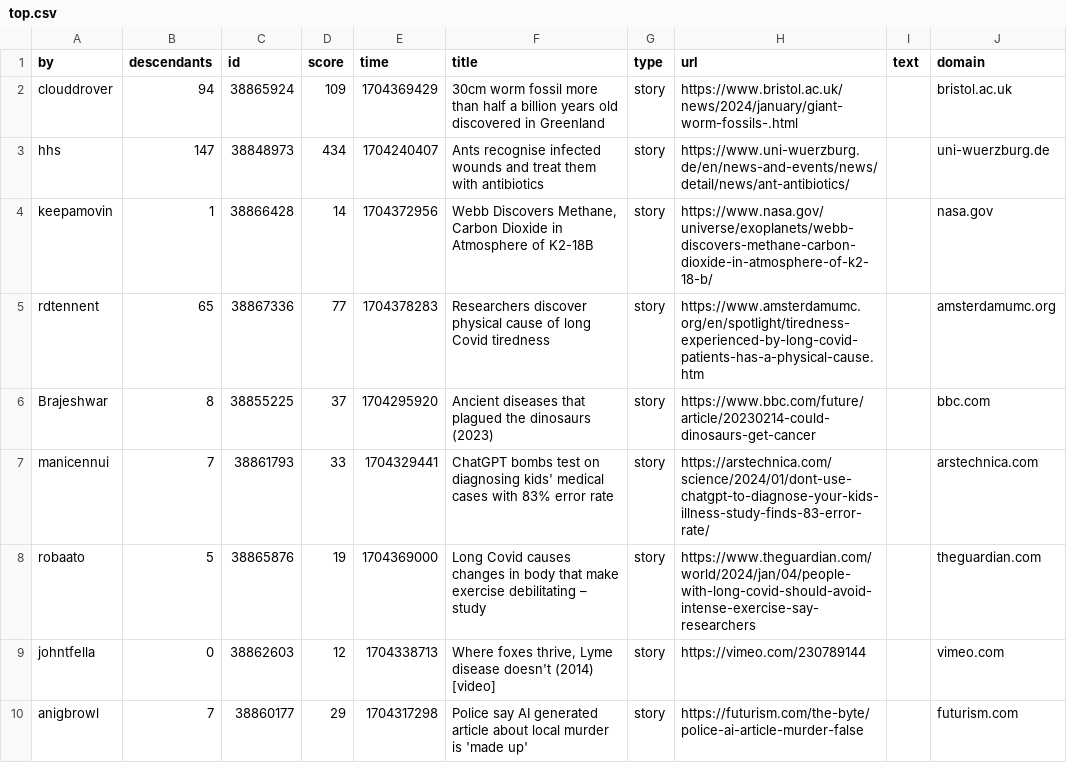
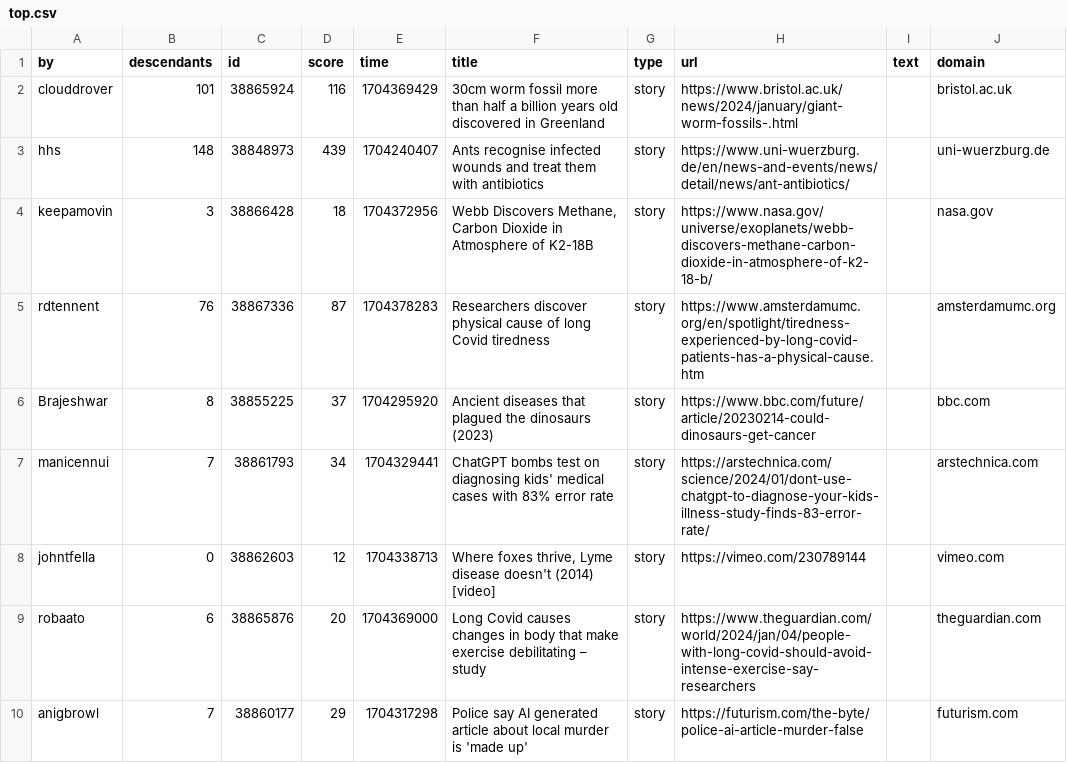
Before and after one commit to agurvets/agurvets.github.io, a CSV file: top.csv, drawn as a sheet; only a part is shown; the diff covers the shown part only.

```diff
--- a/top.csv
+++ b/top.csv
@@ -1,10 +1,10 @@
 by,descendants,id,score,time,title,type,url,text,domain
-clouddrover,94,38865924,109,1704369429,30cm worm fossil more than half a billion years old discovered in Greenland,story,https://www.bristol.ac.uk/news/2024/january/giant-worm-fossils-.html,,bristol.ac.uk
-hhs,147,38848973,434,1704240407,Ants recognise infected wounds and treat them with antibiotics,story,https://www.uni-wuerzburg.de/en/news-and-events/news/detail/news/ant-antibiotics/,,uni-wuerzburg.de
-keepamovin,1,38866428,14,1704372956,"Webb Discovers Methane, Carbon Dioxide in Atmosphere of K2-18B",story,https://www.nasa.gov/universe/exoplanets/webb-discovers-methane-carbon-dioxide-in-atmosphere-of-k2-18-b/,,nasa.gov
-rdtennent,65,38867336,77,1704378283,Researchers discover physical cause of long Covid tiredness,story,https://www.amsterdamumc.org/en/spotlight/tiredness-experienced-by-long-covid-patients-has-a-physical-cause.htm,,amsterdamumc.org
+clouddrover,101,38865924,116,1704369429,30cm worm fossil more than half a billion years old discovered in Greenland,story,https://www.bristol.ac.uk/news/2024/january/giant-worm-fossils-.html,,bristol.ac.uk
+hhs,148,38848973,439,1704240407,Ants recognise infected wounds and treat them with antibiotics,story,https://www.uni-wuerzburg.de/en/news-and-events/news/detail/news/ant-antibiotics/,,uni-wuerzburg.de
+keepamovin,3,38866428,18,1704372956,"Webb Discovers Methane, Carbon Dioxide in Atmosphere of K2-18B",story,https://www.nasa.gov/universe/exoplanets/webb-discovers-methane-carbon-dioxide-in-atmosphere-of-k2-18-b/,,nasa.gov
+rdtennent,76,38867336,87,1704378283,Researchers discover physical cause of long Covid tiredness,story,https://www.amsterdamumc.org/en/spotlight/tiredness-experienced-by-long-covid-patients-has-a-physical-cause.htm,,amsterdamumc.org
 Brajeshwar,8,38855225,37,1704295920,Ancient diseases that plagued the dinosaurs (2023),story,https://www.bbc.com/future/article/20230214-could-dinosaurs-get-cancer,,bbc.com
-manicennui,7,38861793,33,1704329441,ChatGPT bombs test on diagnosing kids' medical cases with 83% error rate,story,https://arstechnica.com/science/2024/01/dont-use-chatgpt-to-diagnose-your-kids-illness-study-finds-83-error-rate/,,arstechnica.com
-robaato,5,38865876,19,1704369000,Long Covid causes changes in body that make exercise debilitating – study,story,https://www.theguardian.com/world/2024/jan/04/people-with-long-covid-should-avoid-intense-exercise-say-researchers,,theguardian.com
+manicennui,7,38861793,34,1704329441,ChatGPT bombs test on diagnosing kids' medical cases with 83% error rate,story,https://arstechnica.com/science/2024/01/dont-use-chatgpt-to-diagnose-your-kids-illness-study-finds-83-error-rate/,,arstechnica.com
 johntfella,0,38862603,12,1704338713,"Where foxes thrive, Lyme disease doesn't (2014) [video]",story,https://vimeo.com/230789144,,vimeo.com
+robaato,6,38865876,20,1704369000,Long Covid causes changes in body that make exercise debilitating – study,story,https://www.theguardian.com/world/2024/jan/04/people-with-long-covid-should-avoid-intense-exercise-say-researchers,,theguardian.com
 anigbrowl,7,38860177,29,1704317298,Police say AI generated article about local murder is 'made up',story,https://futurism.com/the-byte/police-ai-article-murder-false,,futurism.com
```
Also changed, not shown: 1 added row, 1 removed row, 1 moved row and 1 edited cell elsewhere in this file, 2 other files.
